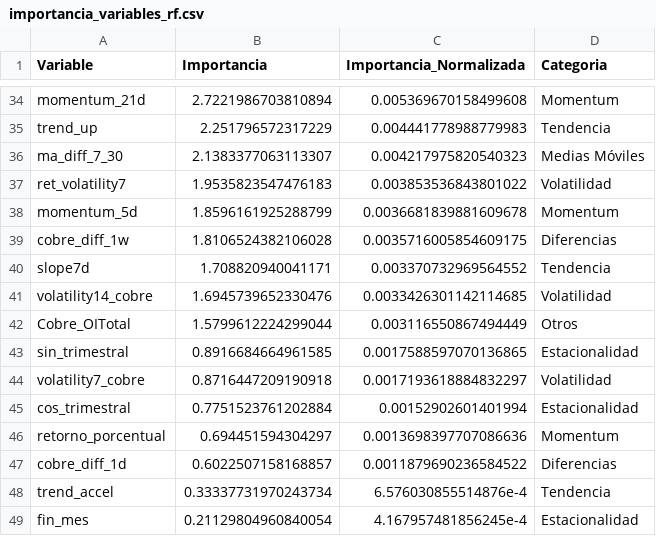
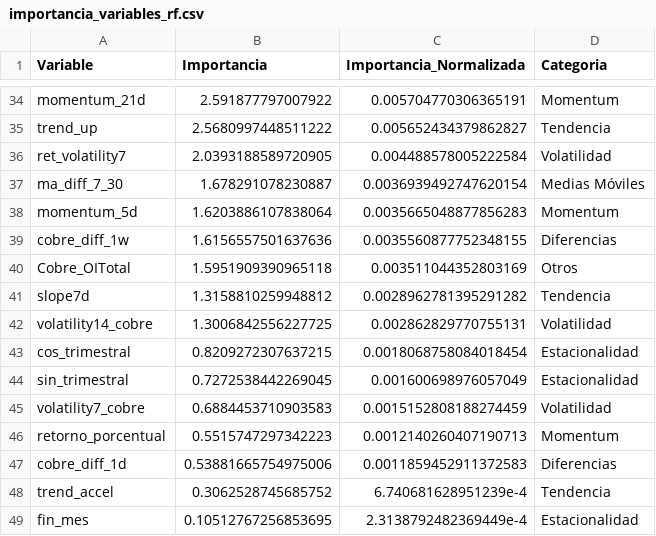
Before and after one commit to OmegaTK/Cobre_Precio, a CSV file: modelos/importancia_variables_rf.csv, drawn as a sheet; only a part is shown, gaps mark what is left out; removed rows and columns are numbered as before the commit, all else as after; the diff covers the shown part only; the diff names each change by its address in the sheet, - before the commit and + after, or states it on an @@ line.

```diff
--- a/modelos/importancia_variables_rf.csv
+++ b/modelos/importancia_variables_rf.csv
-B34 (Importancia): 2.7221986703810894
+B34 (Importancia): 2.591877797007922
-C34 (Importancia_Normalizada): 0.005369670158499608
+C34 (Importancia_Normalizada): 0.005704770306365191
-B35 (Importancia): 2.251796572317229
+B35 (Importancia): 2.5680997448511222
-C35 (Importancia_Normalizada): 0.004441778988779983
+C35 (Importancia_Normalizada): 0.005652434379862827
-row 36: ma_diff_7_30 | 2.1383377063113307 | 0.004217975820540323 | Medias Móviles
-B36 (Importancia): 1.9535823547476183
+B36 (Importancia): 2.0393188589720905
-C36 (Importancia_Normalizada): 0.003853536843801022
+C36 (Importancia_Normalizada): 0.004488578005222584
+row 37: ma_diff_7_30 | 1.678291078230887 | 0.0036939492747620154 | Medias Móviles
-B38 (Importancia): 1.8596161925288799
+B38 (Importancia): 1.6203886107838064
-C38 (Importancia_Normalizada): 0.0036681839881609678
+C38 (Importancia_Normalizada): 0.0035665048877856283
-B39 (Importancia): 1.8106524382106028
+B39 (Importancia): 1.6156557501637636
-C39 (Importancia_Normalizada): 0.0035716005854609175
+C39 (Importancia_Normalizada): 0.0035560877752348155
+row 40: Cobre_OITotal | 1.5951909390965118 | 0.003511044352803169 | Otros
-B41 (Importancia): 1.708820940041171
+B41 (Importancia): 1.3158810259948812
-C41 (Importancia_Normalizada): 0.003370732969564552
+C41 (Importancia_Normalizada): 0.0028962781395291282
-B42 (Importancia): 1.6945739652330476
+B42 (Importancia): 1.3006842556227725
-C42 (Importancia_Normalizada): 0.0033426301142114685
+C42 (Importancia_Normalizada): 0.002862829770755131
-row 42: Cobre_OITotal | 1.5799612224299044 | 0.003116550867494449 | Otros
+row 43: cos_trimestral | 0.8209272307637215 | 0.0018068758084018454 | Estacionalidad
-B44 (Importancia): 0.8916684664961585
+B44 (Importancia): 0.7272538442269045
-C44 (Importancia_Normalizada): 0.0017588597070136865
+C44 (Importancia_Normalizada): 0.001600698976057049
-B45 (Importancia): 0.8716447209190918
+B45 (Importancia): 0.6884453710903583
-C45 (Importancia_Normalizada): 0.0017193618884832297
+C45 (Importancia_Normalizada): 0.0015152808188274459
-row 45: cos_trimestral | 0.7751523761202884 | 0.00152902601401994 | Estacionalidad
-B46 (Importancia): 0.694451594304297
+B46 (Importancia): 0.5515747297342223
-C46 (Importancia_Normalizada): 0.0013698397707086636
+C46 (Importancia_Normalizada): 0.0012140260407190713
-B47 (Importancia): 0.6022507158168857
+B47 (Importancia): 0.53881665754975006
-C47 (Importancia_Normalizada): 0.0011879690236584522
+C47 (Importancia_Normalizada): 0.0011859452911372583
-B48 (Importancia): 0.33337731970243734
+B48 (Importancia): 0.3062528745685752
-C48 (Importancia_Normalizada): 6.576030855514876e-4
+C48 (Importancia_Normalizada): 6.740681628951239e-4
-B49 (Importancia): 0.21129804960840054
+B49 (Importancia): 0.10512767256853695
-C49 (Importancia_Normalizada): 4.167957481856245e-4
+C49 (Importancia_Normalizada): 2.3138792482369449e-4
```
Also changed, not shown: 9 added rows, 9 removed rows and 51 edited cells elsewhere in this file, modelos/escenarios_pronostico.csv, modelos/metricas_con_ensemble.csv, 1 other file.
